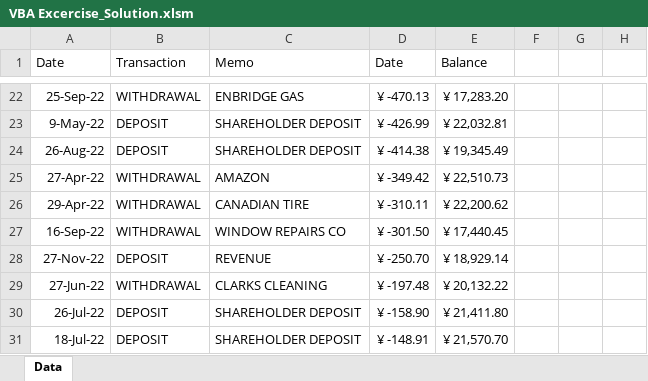
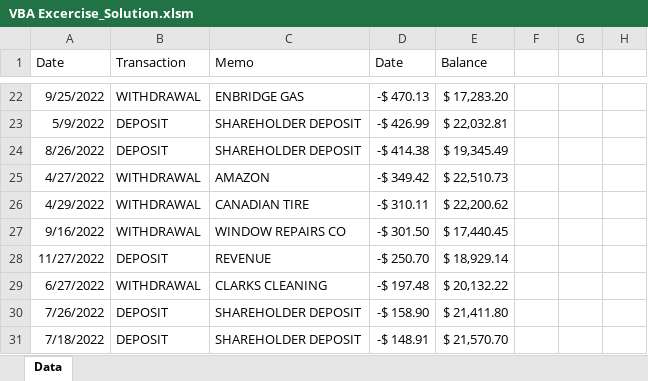
Before and after one commit to NoriTheBudgie/VBA-Screen-Cast, an Excel workbook: exercises/VBA Excercise_Solution.xlsm, sheet Data, drawn as a sheet; only a part is shown, gaps mark what is left out; values as stored, in another font and other column widths than the file's, no borders; charts and pictures not drawn; the diff covers the shown part only; the diff names each change by its address in the sheet, - before the commit and + after, or states it on an @@ line.

```diff
--- a/exercises/VBA Excercise_Solution.xlsm (sheet Data)
+++ b/exercises/VBA Excercise_Solution.xlsm (sheet Data)
-A22 (Date): 25-Sep-22
+A22 (Date): 9/25/2022
-D22 (Date): ¥ -470.13
+D22 (Date): -$ 470.13
-E22 (Balance): ¥ 17,283.20
+E22 (Balance): $ 17,283.20
-A23 (Date): 9-May-22
+A23 (Date): 5/9/2022
-D23 (Date): ¥ -426.99
+D23 (Date): -$ 426.99
-E23 (Balance): ¥ 22,032.81
+E23 (Balance): $ 22,032.81
-A24 (Date): 26-Aug-22
+A24 (Date): 8/26/2022
-D24 (Date): ¥ -414.38
+D24 (Date): -$ 414.38
-E24 (Balance): ¥ 19,345.49
+E24 (Balance): $ 19,345.49
-A25 (Date): 27-Apr-22
+A25 (Date): 4/27/2022
-D25 (Date): ¥ -349.42
+D25 (Date): -$ 349.42
-E25 (Balance): ¥ 22,510.73
+E25 (Balance): $ 22,510.73
-A26 (Date): 29-Apr-22
+A26 (Date): 4/29/2022
-D26 (Date): ¥ -310.11
+D26 (Date): -$ 310.11
-E26 (Balance): ¥ 22,200.62
+E26 (Balance): $ 22,200.62
-A27 (Date): 16-Sep-22
+A27 (Date): 9/16/2022
-D27 (Date): ¥ -301.50
+D27 (Date): -$ 301.50
-E27 (Balance): ¥ 17,440.45
+E27 (Balance): $ 17,440.45
-A28 (Date): 27-Nov-22
+A28 (Date): 11/27/2022
-D28 (Date): ¥ -250.70
+D28 (Date): -$ 250.70
-E28 (Balance): ¥ 18,929.14
+E28 (Balance): $ 18,929.14
-A29 (Date): 27-Jun-22
+A29 (Date): 6/27/2022
-D29 (Date): ¥ -197.48
+D29 (Date): -$ 197.48
-E29 (Balance): ¥ 20,132.22
+E29 (Balance): $ 20,132.22
-A30 (Date): 26-Jul-22
+A30 (Date): 7/26/2022
-D30 (Date): ¥ -158.90
+D30 (Date): -$ 158.90
-E30 (Balance): ¥ 21,411.80
+E30 (Balance): $ 21,411.80
-A31 (Date): 18-Jul-22
+A31 (Date): 7/18/2022
-D31 (Date): ¥ -148.91
+D31 (Date): -$ 148.91
-E31 (Balance): ¥ 21,570.70
+E31 (Balance): $ 21,570.70
```
Also changed, not shown: 30 added rows, 30 removed rows and 72 edited cells elsewhere in this sheet, exercises/VBA Excercise.xlsx.
